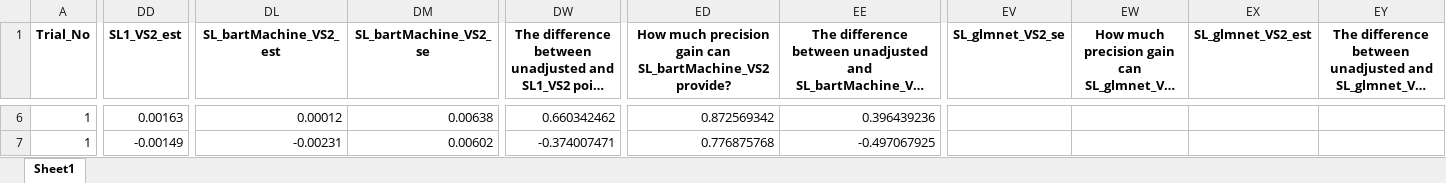
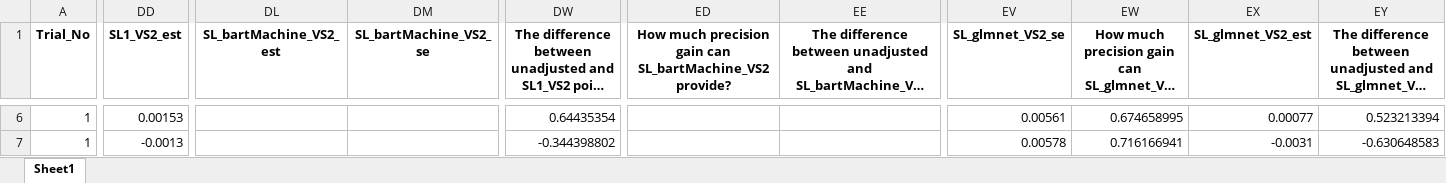
Before and after one commit to syl051088/RCT_Data, an Excel workbook: cleaned_data/meta_data_comparison.xlsx, sheet Sheet1, drawn as a sheet; only a part is shown, gaps mark what is left out; long unchanged cells end in …; values as stored, in another font and other column widths than the file's, no borders; the diff covers the shown part only; the diff names each change by its address in the sheet, - before the commit and + after, or states it on an @@ line.

```diff
--- a/cleaned_data/meta_data_comparison.xlsx (sheet Sheet1)
+++ b/cleaned_data/meta_data_comparison.xlsx (sheet Sheet1)
-DD6 (SL1_VS2_est): 0.00163
+DD6 (SL1_VS2_est): 0.00153
-DL6 (SL_bartMachine_VS2_est): 0.00012
+DL6 (SL_bartMachine_VS2_est): (empty)
-DM6 (SL_bartMachine_VS2_se): 0.00638
+DM6 (SL_bartMachine_VS2_se): (empty)
-DW6: 0.660342462
+DW6: 0.64435354
-ED6: 0.872569342
+ED6: (empty)
-EE6: 0.396439236
+EE6: (empty)
-EV6 (SL_glmnet_VS2_se): (empty)
+EV6 (SL_glmnet_VS2_se): 0.00561
-EW6: (empty)
+EW6: 0.674658995
-EX6 (SL_glmnet_VS2_est): (empty)
+EX6 (SL_glmnet_VS2_est): 0.00077
-EY6: (empty)
+EY6: 0.523213394
-DD7 (SL1_VS2_est): -0.00149
+DD7 (SL1_VS2_est): -0.0013
-DL7 (SL_bartMachine_VS2_est): -0.00231
+DL7 (SL_bartMachine_VS2_est): (empty)
-DM7 (SL_bartMachine_VS2_se): 0.00602
+DM7 (SL_bartMachine_VS2_se): (empty)
-DW7: -0.374007471
+DW7: -0.344398802
-ED7: 0.776875768
+ED7: (empty)
-EE7: -0.497067925
+EE7: (empty)
-EV7 (SL_glmnet_VS2_se): (empty)
+EV7 (SL_glmnet_VS2_se): 0.00578
-EW7: (empty)
+EW7: 0.716166941
-EX7 (SL_glmnet_VS2_est): (empty)
+EX7 (SL_glmnet_VS2_est): -0.0031
-EY7: (empty)
+EY7: -0.630648583
```
Also changed, not shown: 1816 edited cells elsewhere in this sheet, 1 other file.
